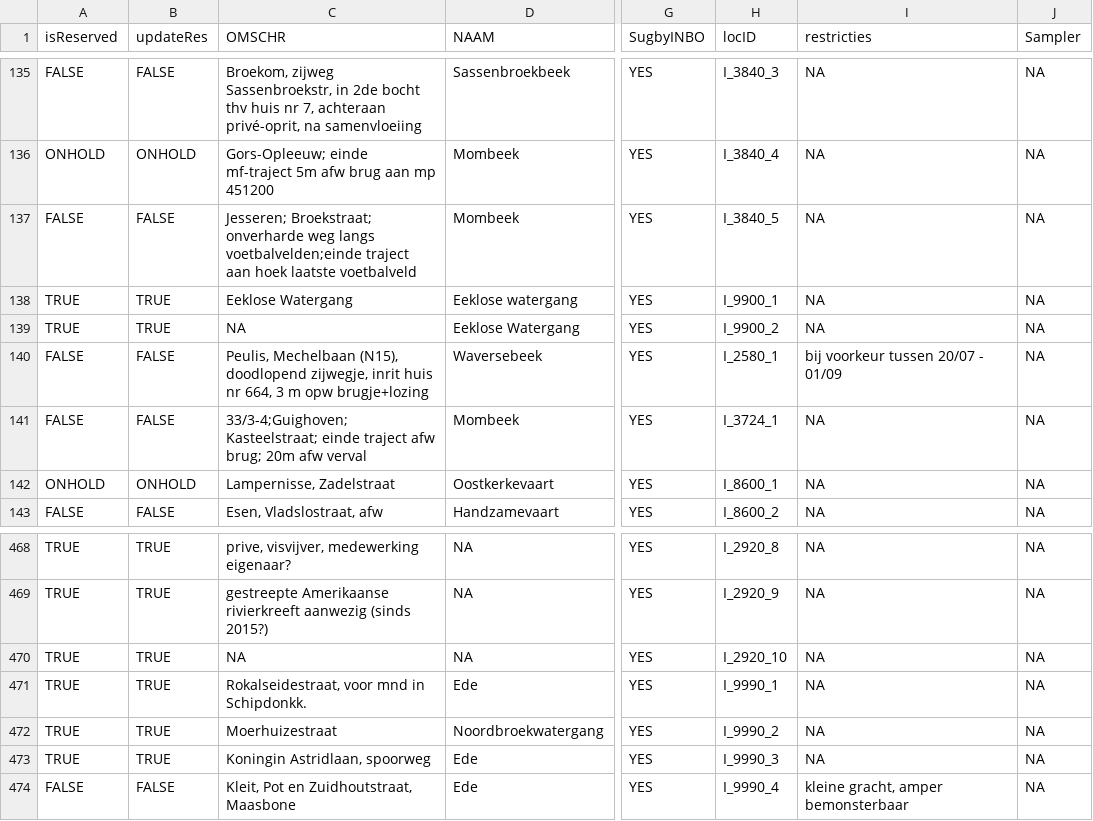
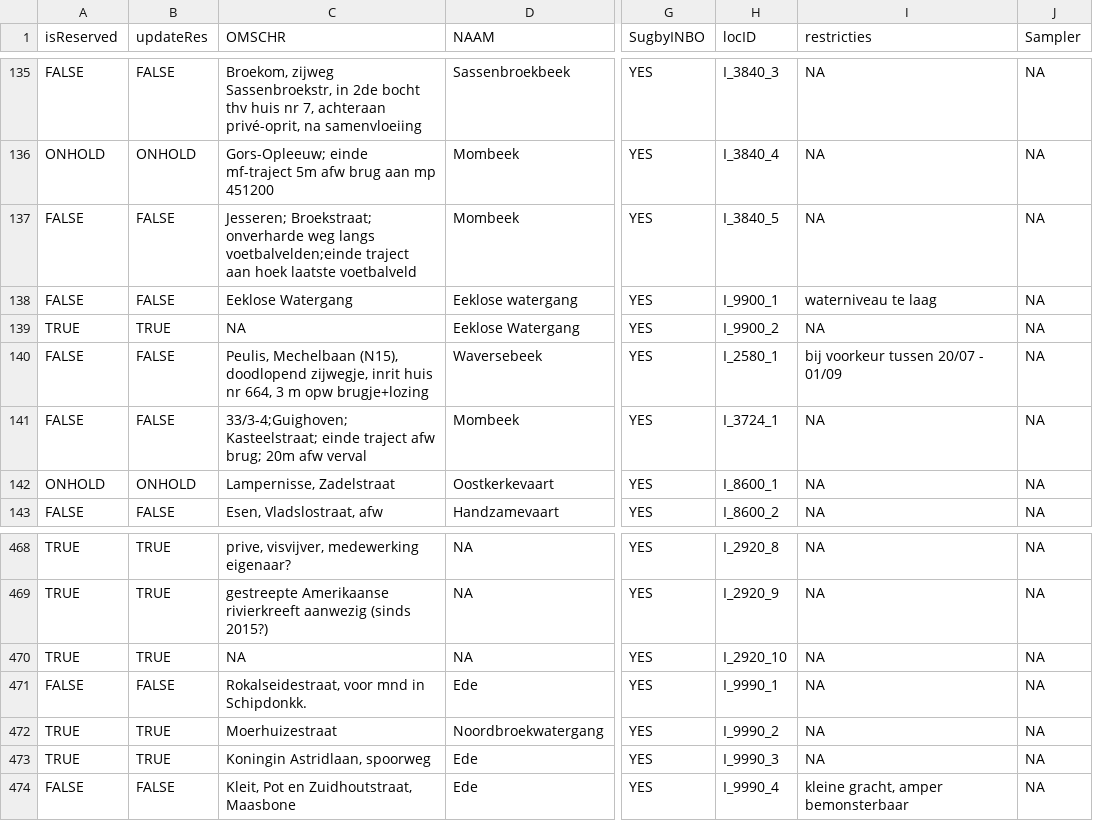
Before and after one commit to inbo/craywatch, a CSV file: R/data/output/localities_2025_updated.csv, drawn as a sheet; only a part is shown, gaps mark what is left out; the diff names each change by its address in the sheet, - before the commit and + after, or states it on an @@ line.

```diff
--- a/R/data/output/localities_2025_updated.csv
+++ b/R/data/output/localities_2025_updated.csv
-A138 (isReserved): TRUE
+A138 (isReserved): FALSE
-B138 (updateRes): TRUE
+B138 (updateRes): FALSE
-I138 (restricties): NA
+I138 (restricties): waterniveau te laag
-A471 (isReserved): TRUE
+A471 (isReserved): FALSE
-B471 (updateRes): TRUE
+B471 (updateRes): FALSE
```
Also changed, not shown: assets/localities.csv.
